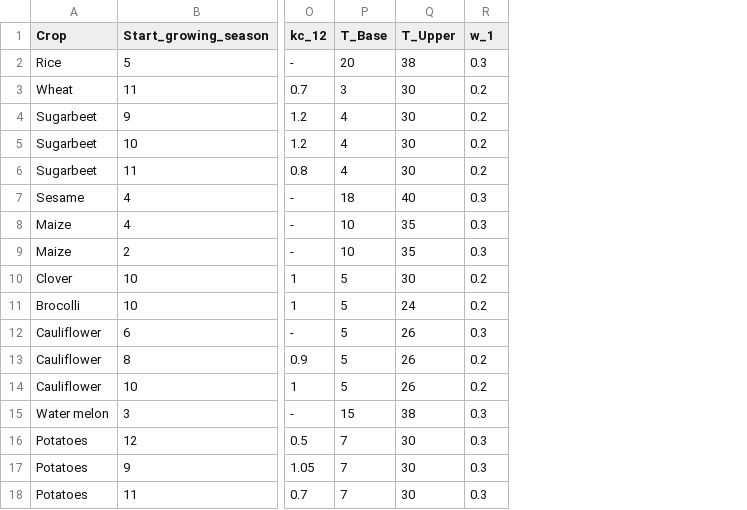
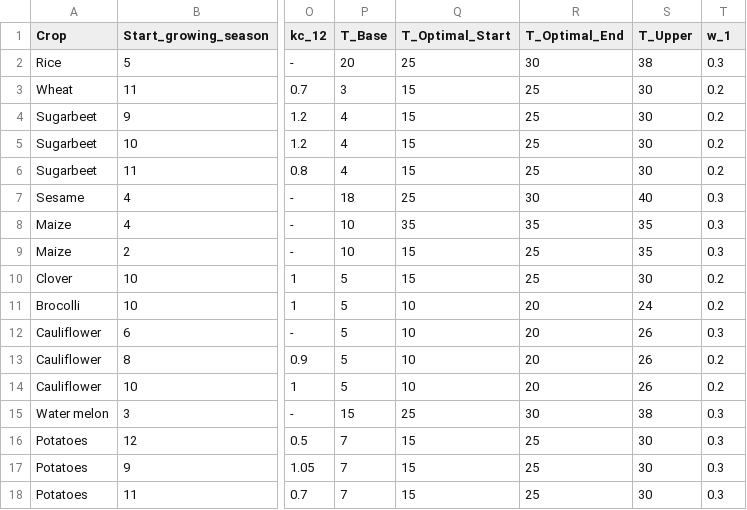
Before and after one commit to FutureWater/bucra, a CSV file: Croptimal/03_Python_Scripts/Cropping_calendar.csv, drawn as a sheet; only a part is shown, gaps mark what is left out; the diff names each change by its address in the sheet, - before the commit and + after, or states it on an @@ line.

```diff
--- a/Croptimal/03_Python_Scripts/Cropping_calendar.csv
+++ b/Croptimal/03_Python_Scripts/Cropping_calendar.csv
+column Q (T_Optimal_Start), rows 2-18: 25 | 15 | 15 | 15 | 15 | 25 | 35 | 15 | 15 | 10 | 10 | 10 | 10 | 25 | 15 | 15 | 15
+column R (T_Optimal_End), rows 2-18: 30 | 25 | 25 | 25 | 25 | 30 | 35 | 25 | 25 | 20 | 20 | 20 | 20 | 30 | 25 | 25 | 25
```
Also changed, not shown: 9 other files.
